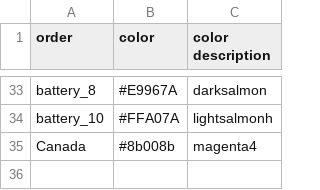
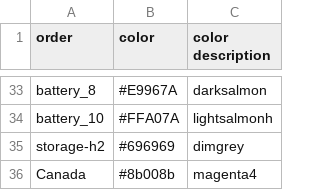
Before and after one commit to mmowers/bokehpivot, a CSV file: in/reeds2/tech_style.csv, drawn as a sheet; only a part is shown, gaps mark what is left out.

Commit message:
adding storage-h2 (seasonal storage)

```diff
--- a/in/reeds2/tech_style.csv
+++ b/in/reeds2/tech_style.csv
@@ -34,2 +34,3 @@ battery_8,#E9967A,darksalmon
 battery_10,#FFA07A,lightsalmonh
+storage-h2,#696969,dimgrey
 Canada,#8b008b,magenta4
```
Also changed, not shown: in/reeds2/tech_map.csv.
